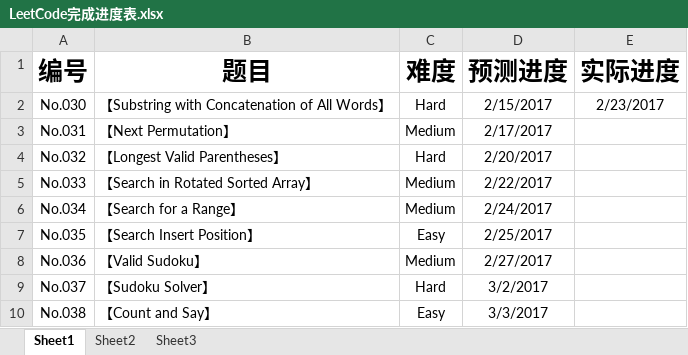
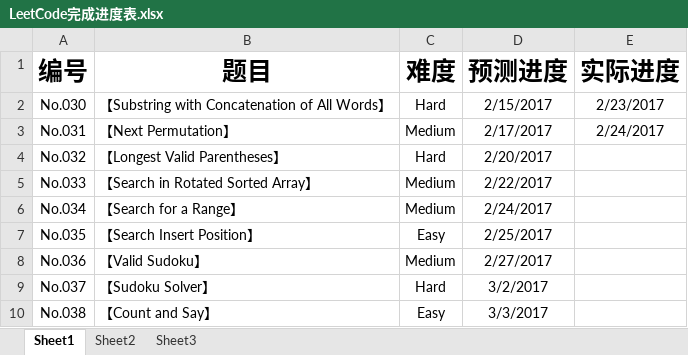
Before and after one commit to Gerrard-Feng/LeetCode, an Excel workbook: LeetCode完成进度表.xlsx, sheet Sheet1, drawn as a sheet; only a part is shown; values as stored, in another font and other column widths than the file's, no borders; the diff names each change by its address in the sheet, - before the commit and + after, or states it on an @@ line.

```diff
--- a/LeetCode完成进度表.xlsx (sheet Sheet1)
+++ b/LeetCode完成进度表.xlsx (sheet Sheet1)
-E3 (实际进度): (empty)
+E3 (实际进度): 2/24/2017
```
Also changed, not shown: LeetCode时间记录表.xlsx, 1 other file.
